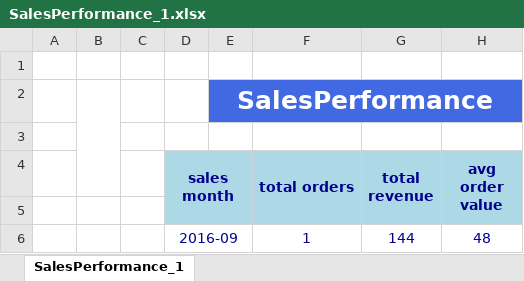
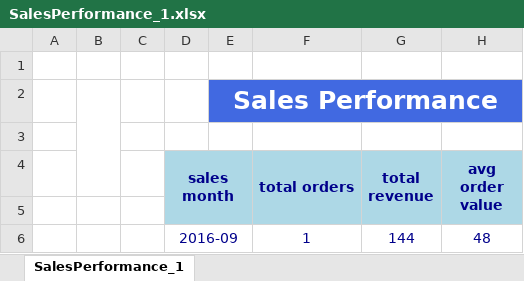
Before and after one commit to KhalidEltaweel/OlistStore_E-Commerce, an Excel workbook: Final/Paginated Reports Using SSRS/ExcelFiles/SalesPerformance_1.xlsx, sheet SalesPerformance_1, drawn as a sheet; only a part is shown; values as stored, in another font and other column widths than the file's, no borders; charts and pictures not drawn; the diff names each change by its address in the sheet, - before the commit and + after, or states it on an @@ line.

```diff
--- a/Final/Paginated Reports Using SSRS/ExcelFiles/SalesPerformance_1.xlsx (sheet SalesPerformance_1)
+++ b/Final/Paginated Reports Using SSRS/ExcelFiles/SalesPerformance_1.xlsx (sheet SalesPerformance_1)
-E2: SalesPerformance
+E2: Sales Performance
```
Also changed, not shown: charts or pictures, Final/Paginated Reports Using SSRS/ExcelFiles/GetCustomerDemographicsReport.xlsx, Final/Paginated Reports Using SSRS/ExcelFiles/GetPaymentMethodsReport.xlsx, 52 other files.
